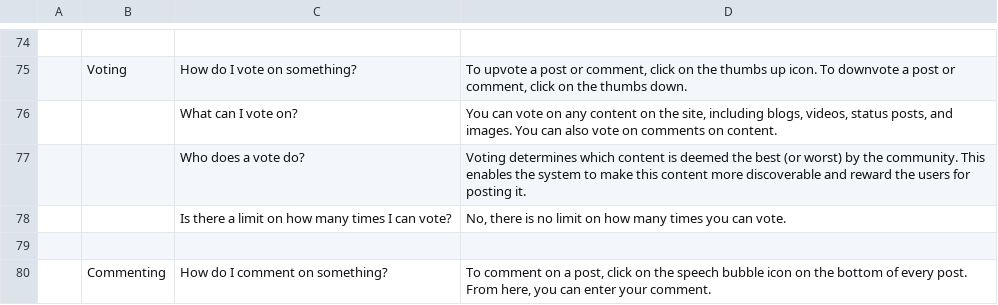
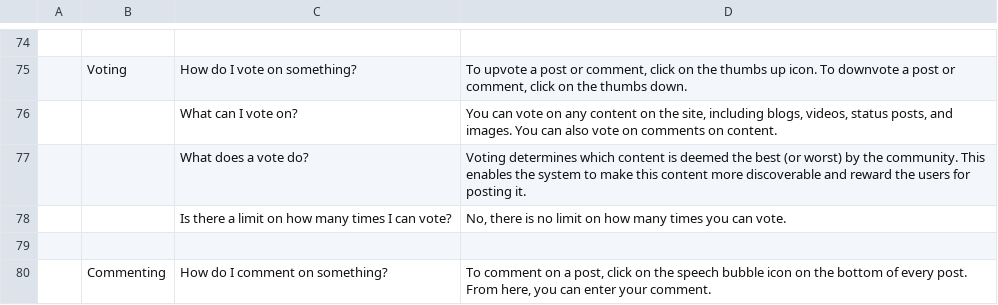
Before and after one commit to Minds/front, a CSV file: src/app/modules/faq/faq.csv, drawn as a sheet; only a part is shown, gaps mark what is left out.

Commit message:
Fixed spelling mistake
https://github.com/Minds/front/issues/49

```diff
--- a/src/app/modules/faq/faq.csv
+++ b/src/app/modules/faq/faq.csv
@@ -78,3 +78,3 @@
 ,,What can I vote on?,"You can vote on any content on the site, including blogs, videos, status posts, and images. You can also vote on comments on content."
-,,Who does a vote do?,Voting determines which content is deemed the best (or worst) by the community. This enables the system to make this content more discoverable and reward the users for posting it.
+,,What does a vote do?,Voting determines which content is deemed the best (or worst) by the community. This enables the system to make this content more discoverable and reward the users for posting it.
 ,,Is there a limit on how many times I can vote?,"No, there is no limit on how many times you can vote."
```
